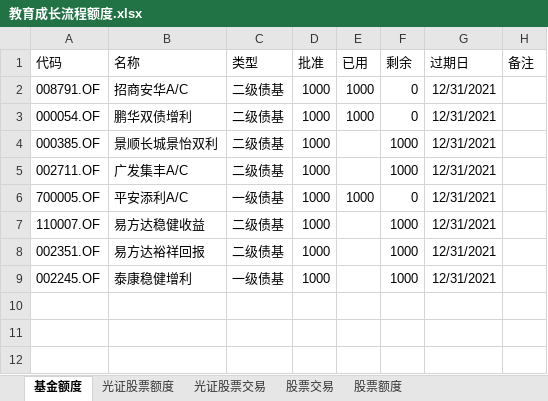
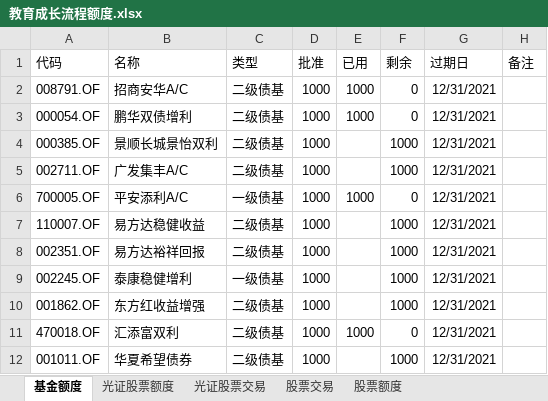
Before and after one commit to Capricorn2018/Desktop, an Excel workbook: 桌面/产品管理/教育成长/教育成长流程额度.xlsx, sheet 基金额度, drawn as a sheet; values as stored, in another font and other column widths than the file's, no borders; the diff names each change by its address in the sheet, - before the commit and + after, or states it on an @@ line.

```diff
--- a/桌面/产品管理/教育成长/教育成长流程额度.xlsx (sheet 基金额度)
+++ b/桌面/产品管理/教育成长/教育成长流程额度.xlsx (sheet 基金额度)
+row 10: 001862.OF | 东方红收益增强 | 二级债基 | 1000 |  | 1000 | 12/31/2021
+row 11: 470018.OF | 汇添富双利 | 二级债基 | 1000 | 1000 | 0 | 12/31/2021
+row 12: 001011.OF | 华夏希望债券 | 二级债基 | 1000 |  | 1000 | 12/31/2021
```
Also changed, not shown: 桌面/产品管理/抗通胀/抗通胀流程额度.xlsx.
